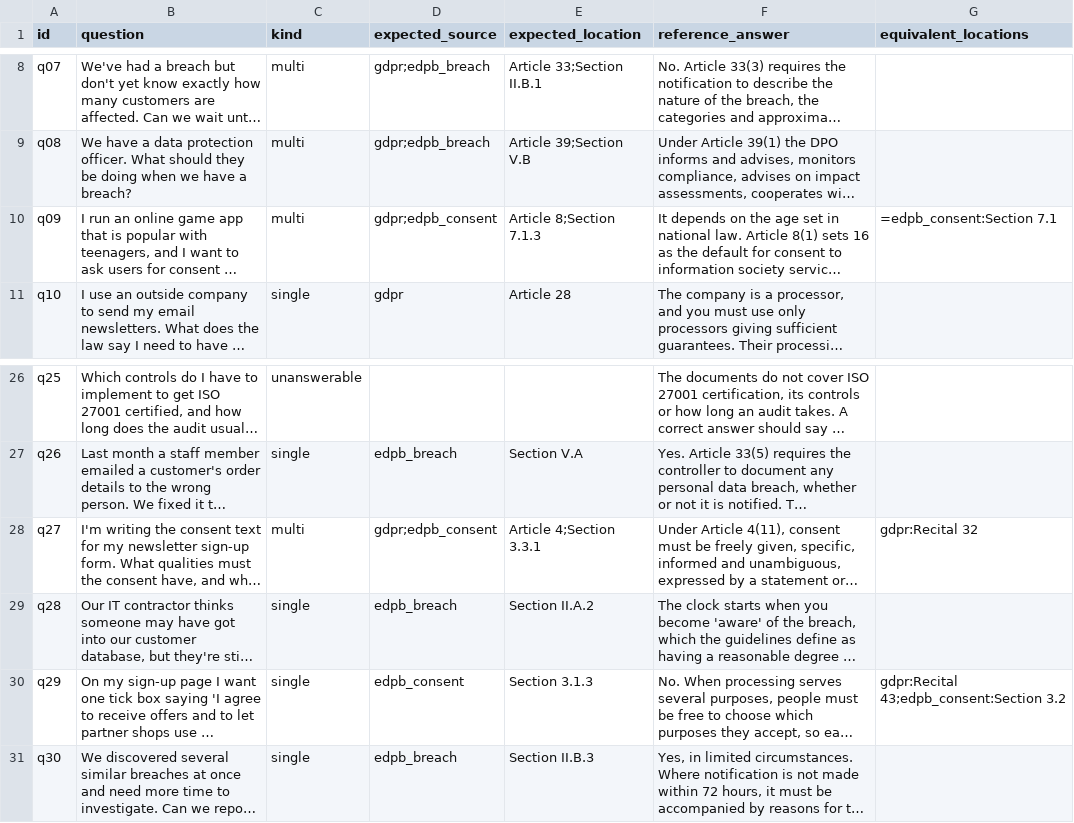
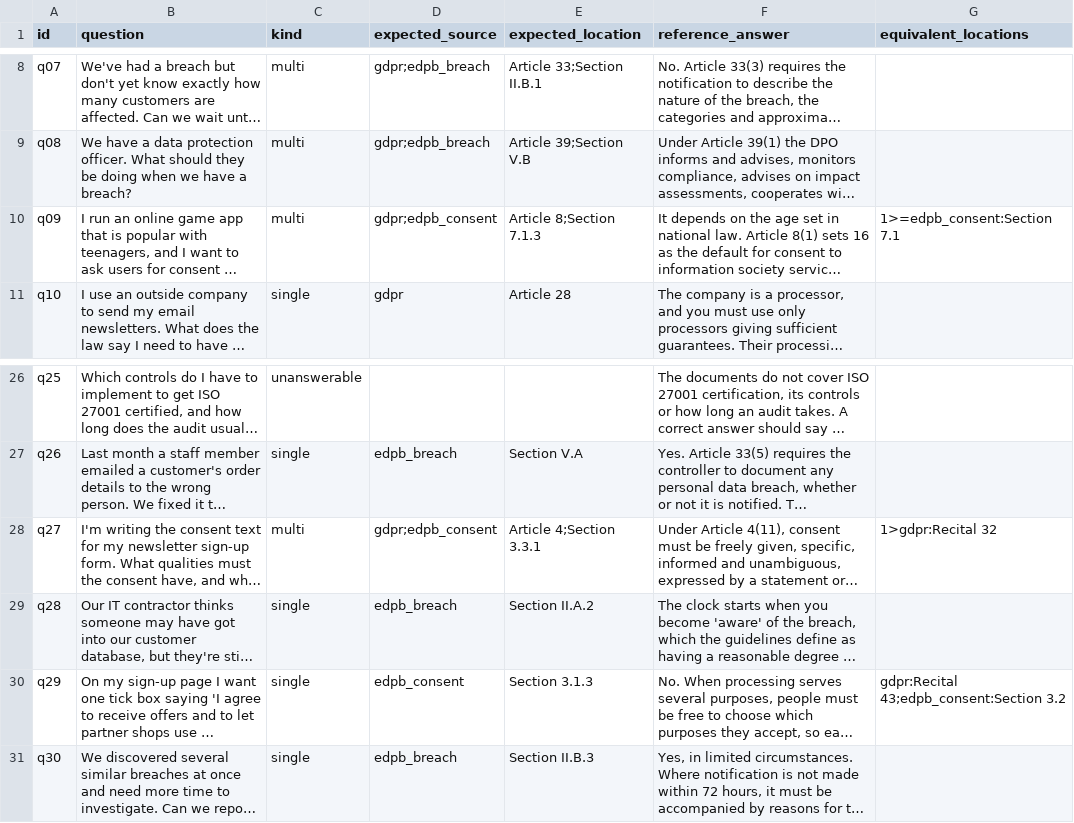
Before and after one commit to ami232/daiist-assignment-3, a CSV file: eval/questions.csv, drawn as a sheet; only a part is shown, gaps mark what is left out; long unchanged cells end in …; the diff names each change by its address in the sheet, - before the commit and + after, or states it on an @@ line.

Commit message:
Add retrieval evaluation (dense vs hybrid) and clarify equivalents before measuring

```diff
--- a/eval/questions.csv
+++ b/eval/questions.csv
-G10 (equivalent_locations): =edpb_consent:Section 7.1
+G10 (equivalent_locations): 1>=edpb_consent:Section 7.1
-G28 (equivalent_locations): gdpr:Recital 32
+G28 (equivalent_locations): 1>gdpr:Recital 32
```
Also changed, not shown: 3 other files.
